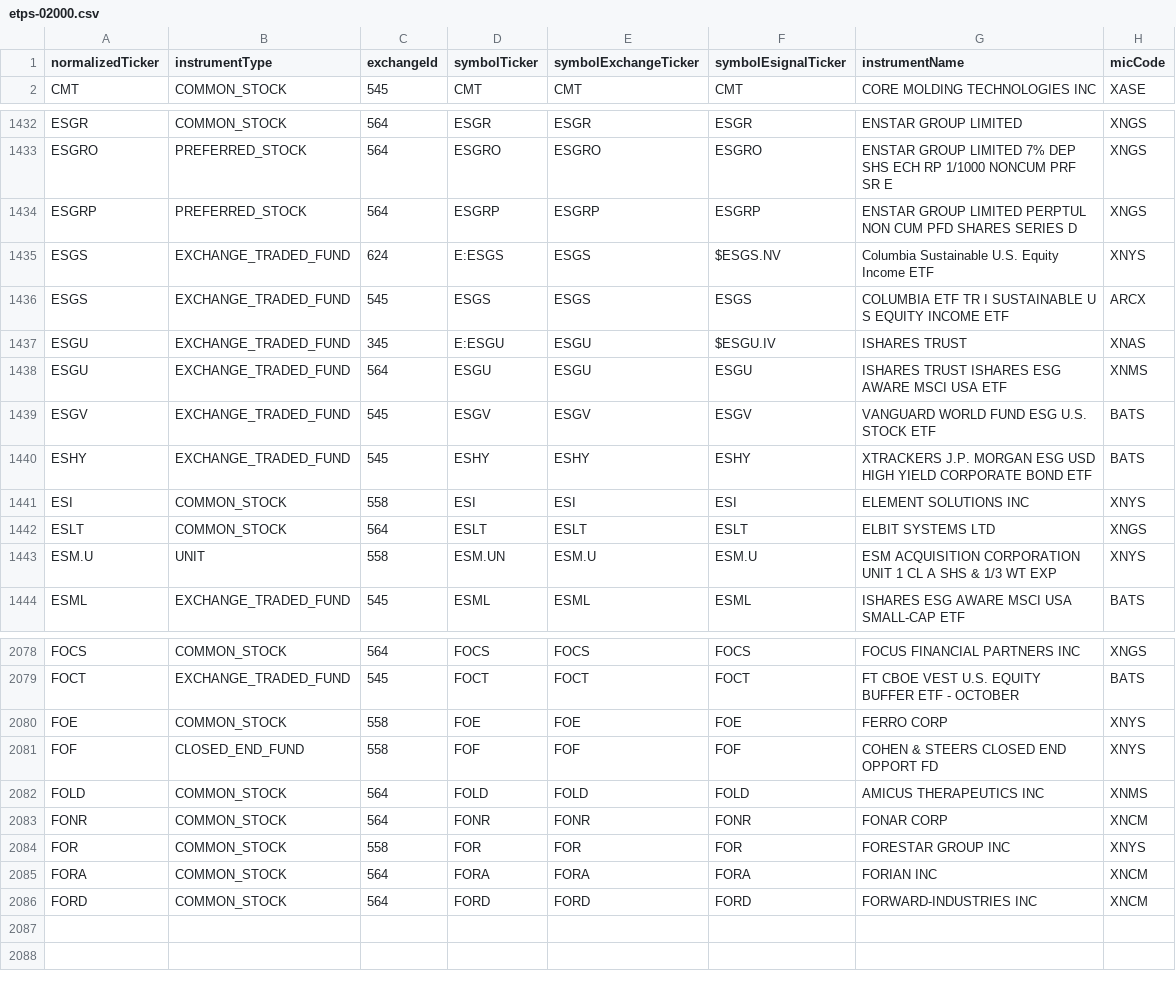
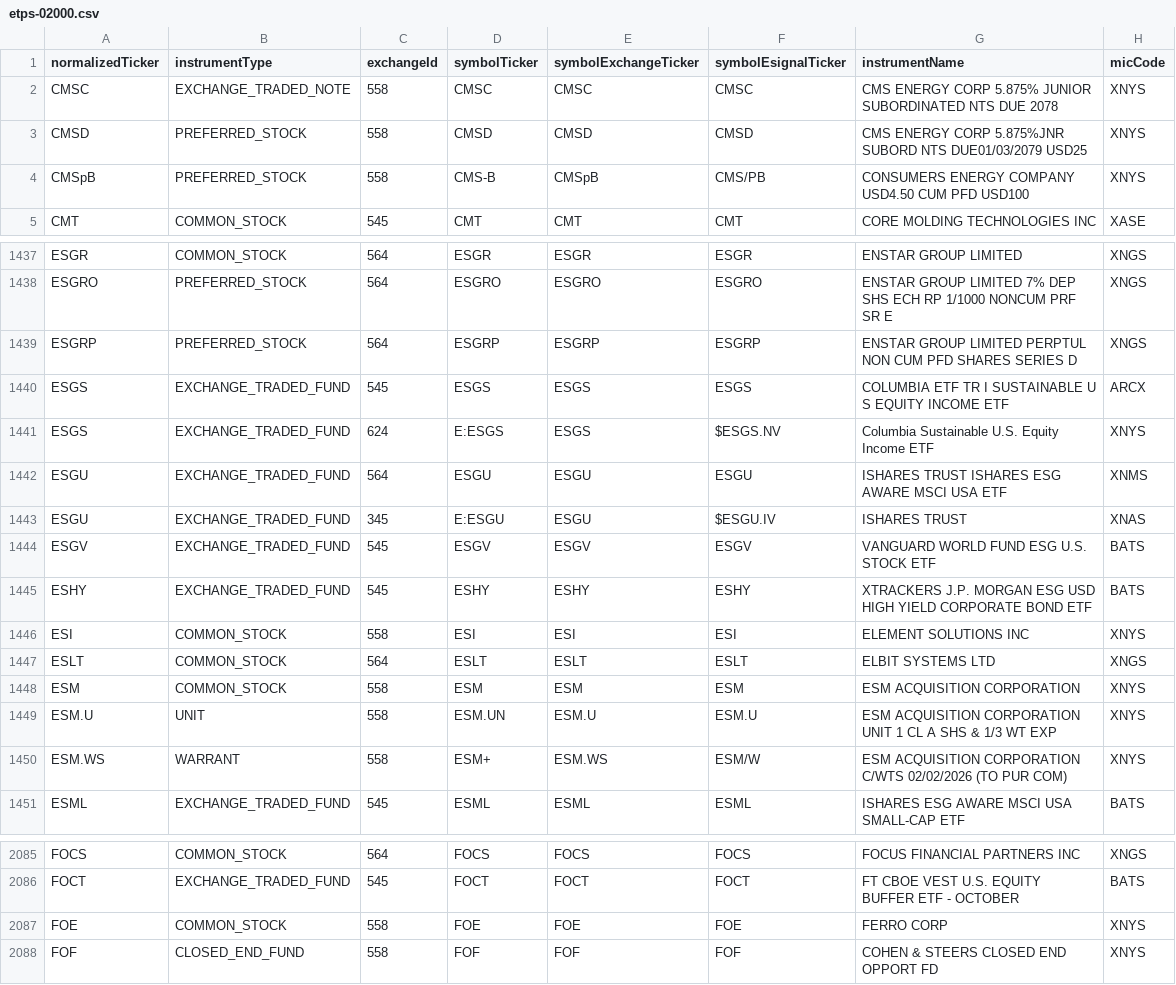
Before and after one commit to haoenhui/nyse-listed-etps, a CSV file: etps-02000.csv, drawn as a sheet; only a part is shown, gaps mark what is left out; the diff covers the shown part only.

```diff
--- a/etps-02000.csv
+++ b/etps-02000.csv
@@ -1,2 +1,5 @@
 normalizedTicker,instrumentType,exchangeId,symbolTicker,symbolExchangeTicker,symbolEsignalTicker,instrumentName,micCode
+CMSC,EXCHANGE_TRADED_NOTE,558,CMSC,CMSC,CMSC,CMS ENERGY CORP 5.875% JUNIOR SUBORDINATED NTS DUE 2078,XNYS
+CMSD,PREFERRED_STOCK,558,CMSD,CMSD,CMSD,CMS ENERGY CORP 5.875%JNR SUBORD NTS DUE01/03/2079 USD25,XNYS
+CMSpB,PREFERRED_STOCK,558,CMS-B,CMSpB,CMS/PB,CONSUMERS ENERGY COMPANY USD4.50 CUM PFD USD100,XNYS
 CMT,COMMON_STOCK,545,CMT,CMT,CMT,CORE MOLDING TECHNOLOGIES INC,XASE
@@ -1434,6 +1439,6 @@ ESGRO,PREFERRED_STOCK,564,ESGRO,ESGRO,ESGRO,ENSTAR GROUP LIMITED 7% DEP SHS ECH
 ESGRP,PREFERRED_STOCK,564,ESGRP,ESGRP,ESGRP,ENSTAR GROUP LIMITED PERPTUL NON CUM PFD SHARES SERIES D,XNGS
-ESGS,EXCHANGE_TRADED_FUND,624,E:ESGS,ESGS,$ESGS.NV,Columbia Sustainable U.S. Equity Income ETF,XNYS
 ESGS,EXCHANGE_TRADED_FUND,545,ESGS,ESGS,ESGS,COLUMBIA ETF TR I SUSTAINABLE U S EQUITY INCOME ETF,ARCX
-ESGU,EXCHANGE_TRADED_FUND,345,E:ESGU,ESGU,$ESGU.IV,ISHARES TRUST,XNAS
+ESGS,EXCHANGE_TRADED_FUND,624,E:ESGS,ESGS,$ESGS.NV,Columbia Sustainable U.S. Equity Income ETF,XNYS
 ESGU,EXCHANGE_TRADED_FUND,564,ESGU,ESGU,ESGU,ISHARES TRUST ISHARES ESG AWARE MSCI USA ETF,XNMS
+ESGU,EXCHANGE_TRADED_FUND,345,E:ESGU,ESGU,$ESGU.IV,ISHARES TRUST,XNAS
 ESGV,EXCHANGE_TRADED_FUND,545,ESGV,ESGV,ESGV,VANGUARD WORLD FUND ESG U.S. STOCK ETF,BATS
@@ -1442,3 +1447,5 @@ ESI,COMMON_STOCK,558,ESI,ESI,ESI,ELEMENT SOLUTIONS INC,XNYS
 ESLT,COMMON_STOCK,564,ESLT,ESLT,ESLT,ELBIT SYSTEMS LTD,XNGS
+ESM,COMMON_STOCK,558,ESM,ESM,ESM,ESM ACQUISITION CORPORATION,XNYS
 ESM.U,UNIT,558,ESM.UN,ESM.U,ESM.U,ESM ACQUISITION CORPORATION UNIT 1 CL A SHS & 1/3 WT EXP,XNYS
+ESM.WS,WARRANT,558,ESM+,ESM.WS,ESM/W,ESM ACQUISITION CORPORATION C/WTS 02/02/2026 (TO PUR COM),XNYS
 ESML,EXCHANGE_TRADED_FUND,545,ESML,ESML,ESML,ISHARES ESG AWARE MSCI USA SMALL-CAP ETF,BATS
@@ -2081,6 +2088 @@ FOE,COMMON_STOCK,558,FOE,FOE,FOE,FERRO CORP,XNYS
 FOF,CLOSED_END_FUND,558,FOF,FOF,FOF,COHEN & STEERS CLOSED END OPPORT FD,XNYS
-FOLD,COMMON_STOCK,564,FOLD,FOLD,FOLD,AMICUS THERAPEUTICS INC,XNMS
-FONR,COMMON_STOCK,564,FONR,FONR,FONR,FONAR CORP,XNCM
-FOR,COMMON_STOCK,558,FOR,FOR,FOR,FORESTAR GROUP INC,XNYS
-FORA,COMMON_STOCK,564,FORA,FORA,FORA,FORIAN INC,XNCM
-FORD,COMMON_STOCK,564,FORD,FORD,FORD,FORWARD-INDUSTRIES INC,XNCM
```
Also changed, not shown: 2 added rows elsewhere in this file, etps-00000.csv, etps-04000.csv, 3 other files.
